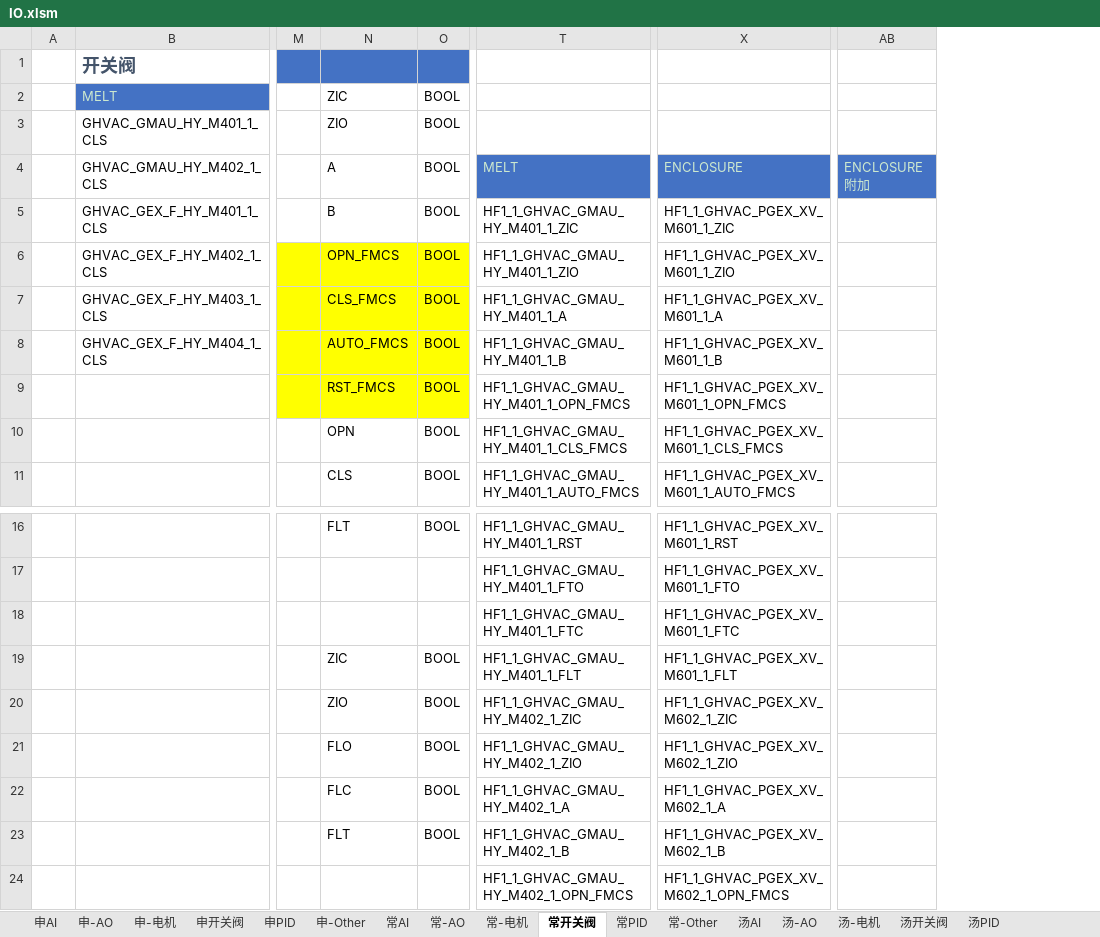
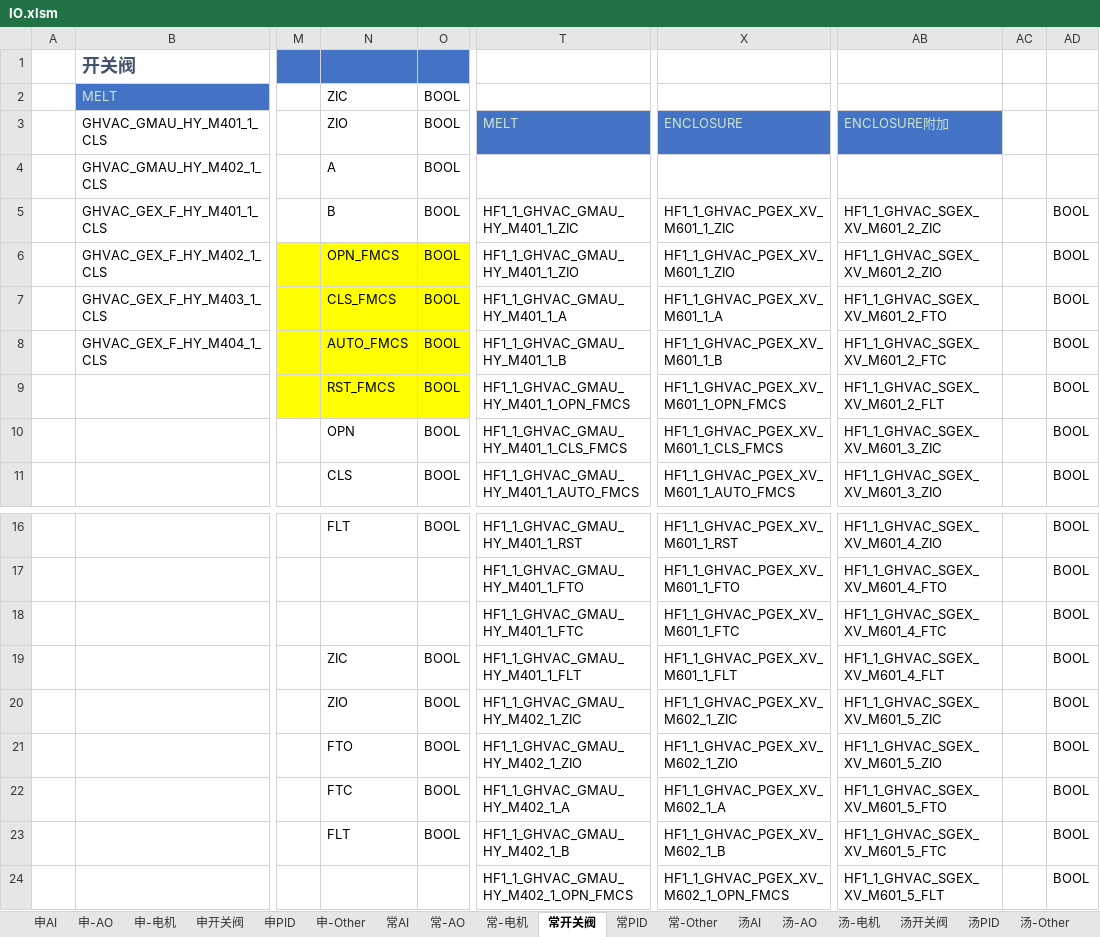
Before and after one commit to xiaxueyiyi/code, an Excel workbook: IO.xlsm, sheet 常开关阀, drawn as a sheet; only a part is shown, gaps mark what is left out; values as stored, in another font and other column widths than the file's, no borders; charts and pictures and conditional formats not drawn; removed rows and columns are numbered as before the commit, all else as after; the diff names each change by its address in the sheet, - before the commit and + after, or states it on an @@ line.

```diff
--- a/IO.xlsm (sheet 常开关阀)
+++ b/IO.xlsm (sheet 常开关阀)
+sheet tab: 汤-Other
-column AB, row 4: ENCLOSURE附加
+column AB, rows 3-11: ENCLOSURE附加 |  | HF1_1_GHVAC_SGEX_XV_M601_2_ZIC | HF1_1_GHVAC_SGEX_XV_M601_2_ZIO | HF1_1_GHVAC_SGEX_XV_M601_2_FTO | HF1_1_GHVAC_SGEX_XV_M601_2_FTC | HF1_1_GHVAC_SGEX_XV_M601_2_FLT | HF1_1_GHVAC_SGEX_XV_M601_3_ZIC | HF1_1_GHVAC_SGEX_XV_M601_3_ZIO; rows 16-24: HF1_1_GHVAC_SGEX_XV_M601_4_ZIO | HF1_1_GHVAC_SGEX_XV_M601_4_FTO | HF1_1_GHVAC_SGEX_XV_M601_4_FTC | HF1_1_GHVAC_SGEX_XV_M601_4_FLT | HF1_1_GHVAC_SGEX_XV_M601_5_ZIC | HF1_1_GHVAC_SGEX_XV_M601_5_ZIO | HF1_1_GHVAC_SGEX_XV_M601_5_FTO | HF1_1_GHVAC_SGEX_XV_M601_5_FTC | HF1_1_GHVAC_SGEX_XV_M601_5_FLT
+column AC, empty
+column AD, rows 5-11: all BOOL; rows 16-24: all BOOL
-T3: (empty)
+T3: MELT
-T3 fill: none
+T3 fill: #4472C4
-X3: (empty)
+X3: ENCLOSURE
-X3 fill: none
+X3 fill: #4472C4
-T4: MELT
+T4: (empty)
-T4 fill: #4472C4
+T4 fill: none
-X4: ENCLOSURE
+X4: (empty)
-X4 fill: #4472C4
+X4 fill: none
-N21: FLO
+N21: FTO
-N22: FLC
+N22: FTC
```
Also changed, not shown: sheet 常PID, sheet 申-电机, sheet 汤-电机, sheet 汤PID, sheet 汤AI, sheet 常-AO, 10 more sheets, other sheet tabs, charts or pictures.
